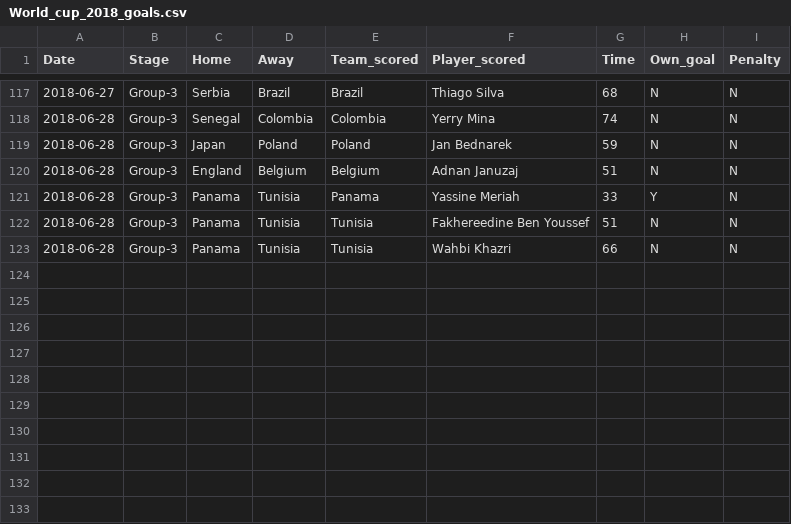
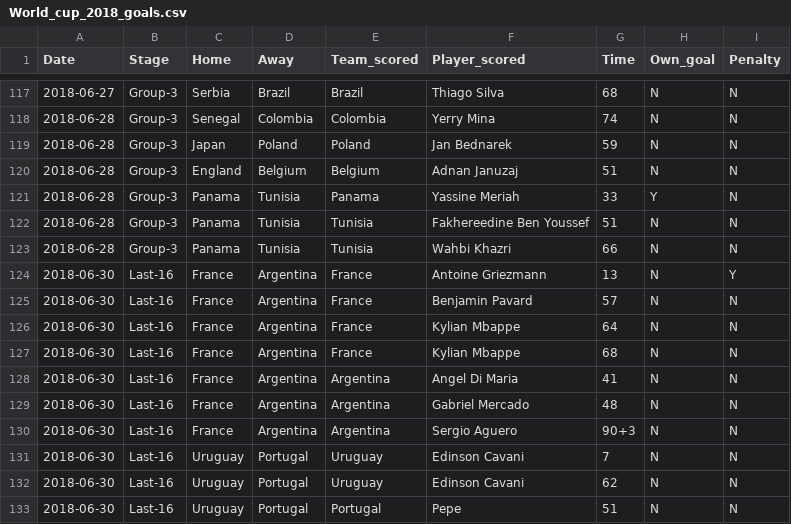
Before and after one commit to kjytay/FIFA-world-cup-2018, a CSV file: World_cup_2018_goals.csv, drawn as a sheet; only a part is shown, gaps mark what is left out.

Commit message:
Added data for 2018-06-30.

```diff
--- a/World_cup_2018_goals.csv
+++ b/World_cup_2018_goals.csv
@@ -123 +123,11 @@ Date,Stage,Home,Away,Team_scored,Player_scored,Time,Own_goal,Penalty
 2018-06-28,Group-3,Panama,Tunisia,Tunisia,Wahbi Khazri,66,N,N
+2018-06-30,Last-16,France,Argentina,France,Antoine Griezmann,13,N,Y
+2018-06-30,Last-16,France,Argentina,France,Benjamin Pavard,57,N,N
+2018-06-30,Last-16,France,Argentina,France,Kylian Mbappe,64,N,N
+2018-06-30,Last-16,France,Argentina,France,Kylian Mbappe,68,N,N
+2018-06-30,Last-16,France,Argentina,Argentina,Angel Di Maria,41,N,N
+2018-06-30,Last-16,France,Argentina,Argentina,Gabriel Mercado,48,N,N
+2018-06-30,Last-16,France,Argentina,Argentina,Sergio Aguero,90+3,N,N
+2018-06-30,Last-16,Uruguay,Portugal,Uruguay,Edinson Cavani,7,N,N
+2018-06-30,Last-16,Uruguay,Portugal,Uruguay,Edinson Cavani,62,N,N
+2018-06-30,Last-16,Uruguay,Portugal,Portugal,Pepe,51,N,N
```
Also changed, not shown: World_cup_2018_matches.csv.
